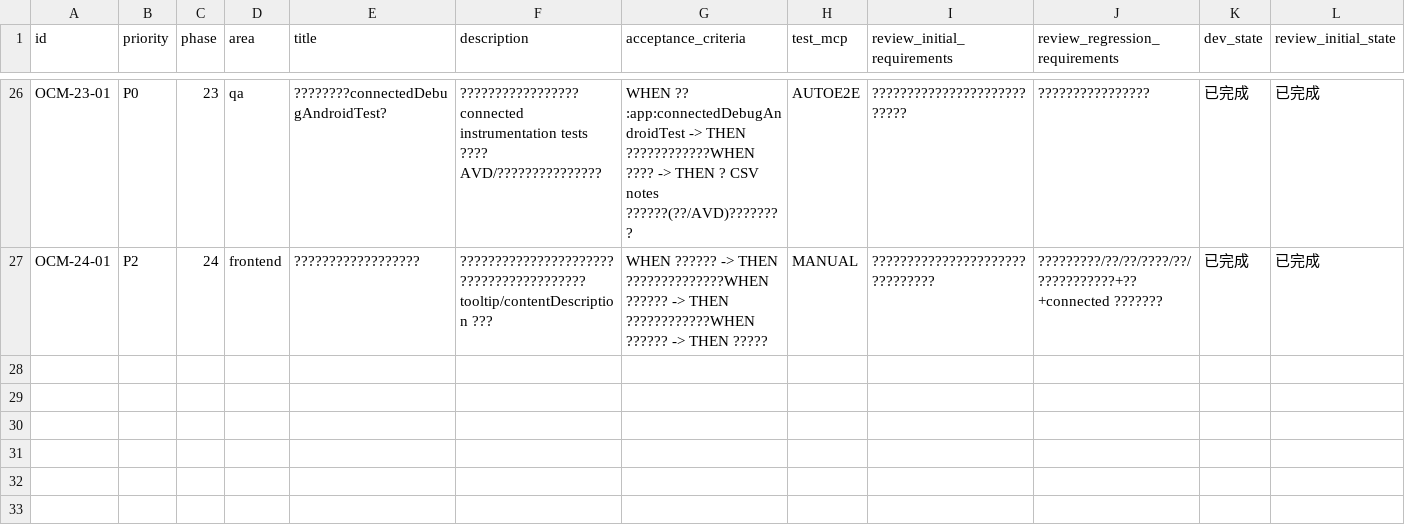
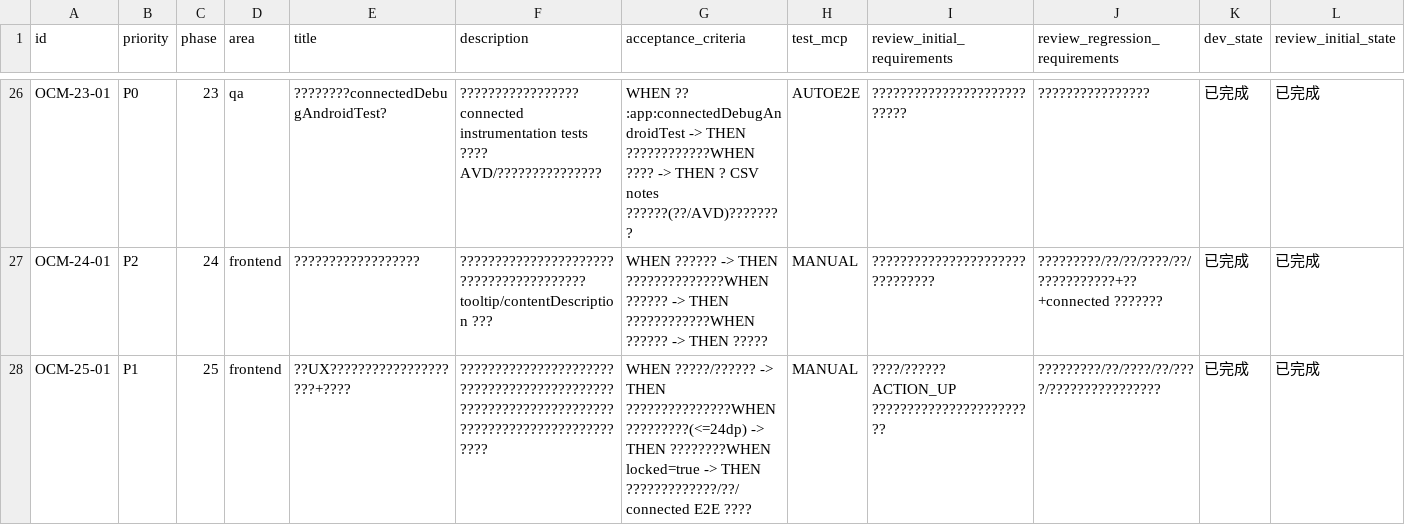
Before and after one commit to Kyou12138/uno-assistant, a CSV file: issues/2026-02-15_16-57-53-overlay-color-marker.csv, drawn as a sheet; only a part is shown, gaps mark what is left out; rows hold the shown columns only; the diff names each change by its address in the sheet, - before the commit and + after, or states it on an @@ line.

```diff
--- a/issues/2026-02-15_16-57-53-overlay-color-marker.csv
+++ b/issues/2026-02-15_16-57-53-overlay-color-marker.csv
+row 28: OCM-25-01 | P1 | 25 | frontend | ??UX????????????????????+???? | ???????????????????????????????????????????????????????????????????????????????????????????? | WHEN ?????/?????? -> THEN ???????????????WHEN ?????????(<=24dp) -> THEN ????????WHEN locked=true -> THEN ?????????????/??/connected E2E ???? | MANUAL | ????/?????? ACTION_UP ???????????????????????? | ?????????/??/????/??/????/???????????????? | 已完成 | 已完成
```
Also changed, not shown: 1 other file.
